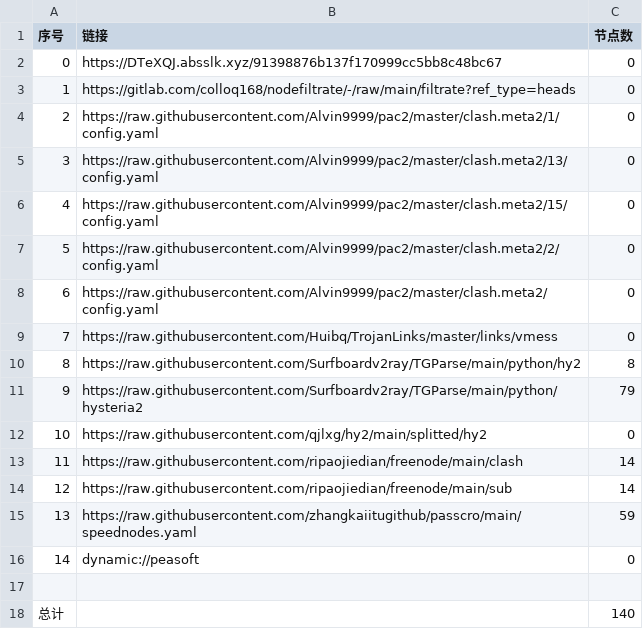
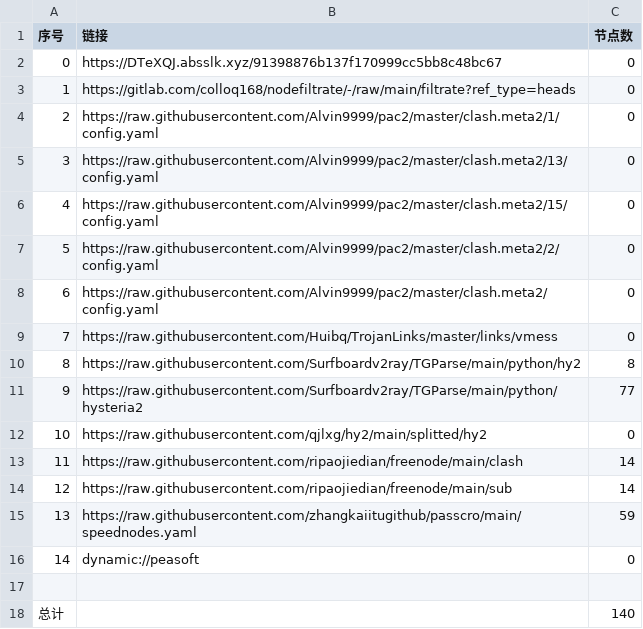
Before and after one commit to rrzt/clashcode_collect, a CSV file: AutoMergePublicNodes/list_result.csv, drawn as a sheet.

```diff
--- a/AutoMergePublicNodes/list_result.csv
+++ b/AutoMergePublicNodes/list_result.csv
@@ -10,3 +10,3 @@
 8,https://raw.githubusercontent.com/Surfboardv2ray/TGParse/main/python/hy2,8
-9,https://raw.githubusercontent.com/Surfboardv2ray/TGParse/main/python/hysteria2,79
+9,https://raw.githubusercontent.com/Surfboardv2ray/TGParse/main/python/hysteria2,77
 10,https://raw.githubusercontent.com/qjlxg/hy2/main/splitted/hy2,0
```
Also changed, not shown: NoMoreWalls/list_result.csv, 43 other files.
